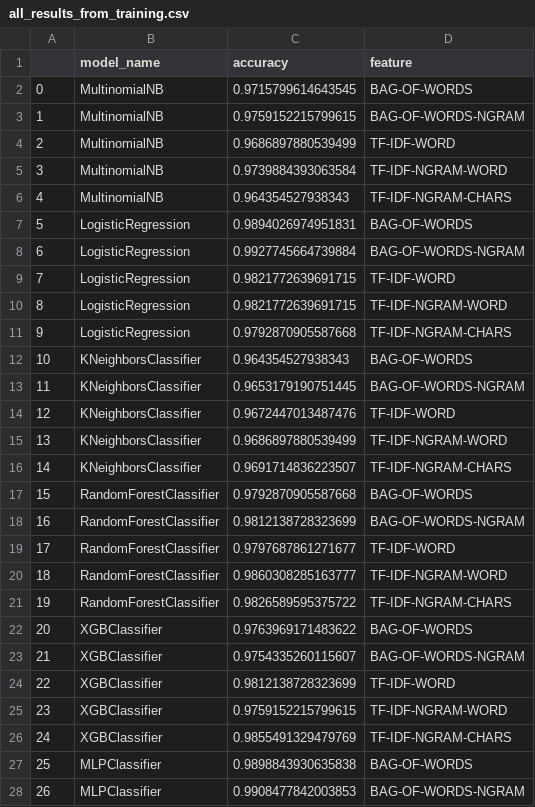
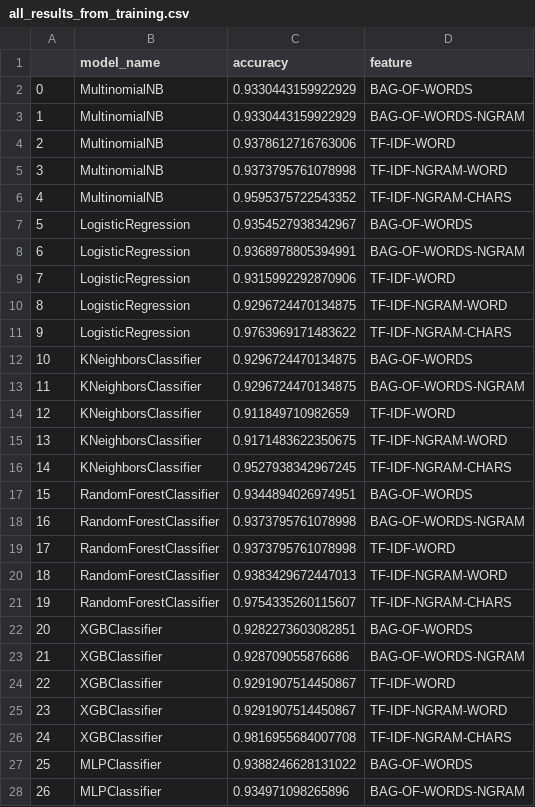
Before and after one commit to kamisiuu/Master-Thesis, a CSV file: data/results/accuracy_table/all_results_from_training.csv, drawn as a sheet; only a part is shown; the diff covers the shown part only.

```diff
--- a/data/results/accuracy_table/all_results_from_training.csv
+++ b/data/results/accuracy_table/all_results_from_training.csv
@@ -1,28 +1,28 @@
 ,model_name,accuracy,feature
-0,MultinomialNB,0.9715799614643545,BAG-OF-WORDS
-1,MultinomialNB,0.9759152215799615,BAG-OF-WORDS-NGRAM
-2,MultinomialNB,0.9686897880539499,TF-IDF-WORD
-3,MultinomialNB,0.9739884393063584,TF-IDF-NGRAM-WORD
-4,MultinomialNB,0.964354527938343,TF-IDF-NGRAM-CHARS
-5,LogisticRegression,0.9894026974951831,BAG-OF-WORDS
-6,LogisticRegression,0.9927745664739884,BAG-OF-WORDS-NGRAM
-7,LogisticRegression,0.9821772639691715,TF-IDF-WORD
-8,LogisticRegression,0.9821772639691715,TF-IDF-NGRAM-WORD
-9,LogisticRegression,0.9792870905587668,TF-IDF-NGRAM-CHARS
-10,KNeighborsClassifier,0.964354527938343,BAG-OF-WORDS
-11,KNeighborsClassifier,0.9653179190751445,BAG-OF-WORDS-NGRAM
-12,KNeighborsClassifier,0.9672447013487476,TF-IDF-WORD
-13,KNeighborsClassifier,0.9686897880539499,TF-IDF-NGRAM-WORD
-14,KNeighborsClassifier,0.9691714836223507,TF-IDF-NGRAM-CHARS
-15,RandomForestClassifier,0.9792870905587668,BAG-OF-WORDS
-16,RandomForestClassifier,0.9812138728323699,BAG-OF-WORDS-NGRAM
-17,RandomForestClassifier,0.9797687861271677,TF-IDF-WORD
-18,RandomForestClassifier,0.9860308285163777,TF-IDF-NGRAM-WORD
-19,RandomForestClassifier,0.9826589595375722,TF-IDF-NGRAM-CHARS
-20,XGBClassifier,0.9763969171483622,BAG-OF-WORDS
-21,XGBClassifier,0.9754335260115607,BAG-OF-WORDS-NGRAM
-22,XGBClassifier,0.9812138728323699,TF-IDF-WORD
-23,XGBClassifier,0.9759152215799615,TF-IDF-NGRAM-WORD
-24,XGBClassifier,0.9855491329479769,TF-IDF-NGRAM-CHARS
-25,MLPClassifier,0.9898843930635838,BAG-OF-WORDS
-26,MLPClassifier,0.9908477842003853,BAG-OF-WORDS-NGRAM
+0,MultinomialNB,0.9330443159922929,BAG-OF-WORDS
+1,MultinomialNB,0.9330443159922929,BAG-OF-WORDS-NGRAM
+2,MultinomialNB,0.9378612716763006,TF-IDF-WORD
+3,MultinomialNB,0.9373795761078998,TF-IDF-NGRAM-WORD
+4,MultinomialNB,0.9595375722543352,TF-IDF-NGRAM-CHARS
+5,LogisticRegression,0.9354527938342967,BAG-OF-WORDS
+6,LogisticRegression,0.9368978805394991,BAG-OF-WORDS-NGRAM
+7,LogisticRegression,0.9315992292870906,TF-IDF-WORD
+8,LogisticRegression,0.9296724470134875,TF-IDF-NGRAM-WORD
+9,LogisticRegression,0.9763969171483622,TF-IDF-NGRAM-CHARS
+10,KNeighborsClassifier,0.9296724470134875,BAG-OF-WORDS
+11,KNeighborsClassifier,0.9296724470134875,BAG-OF-WORDS-NGRAM
+12,KNeighborsClassifier,0.911849710982659,TF-IDF-WORD
+13,KNeighborsClassifier,0.9171483622350675,TF-IDF-NGRAM-WORD
+14,KNeighborsClassifier,0.9527938342967245,TF-IDF-NGRAM-CHARS
+15,RandomForestClassifier,0.9344894026974951,BAG-OF-WORDS
+16,RandomForestClassifier,0.9373795761078998,BAG-OF-WORDS-NGRAM
+17,RandomForestClassifier,0.9373795761078998,TF-IDF-WORD
+18,RandomForestClassifier,0.9383429672447013,TF-IDF-NGRAM-WORD
+19,RandomForestClassifier,0.9754335260115607,TF-IDF-NGRAM-CHARS
+20,XGBClassifier,0.9282273603082851,BAG-OF-WORDS
+21,XGBClassifier,0.928709055876686,BAG-OF-WORDS-NGRAM
+22,XGBClassifier,0.9291907514450867,TF-IDF-WORD
+23,XGBClassifier,0.9291907514450867,TF-IDF-NGRAM-WORD
+24,XGBClassifier,0.9816955684007708,TF-IDF-NGRAM-CHARS
+25,MLPClassifier,0.9388246628131022,BAG-OF-WORDS
+26,MLPClassifier,0.934971098265896,BAG-OF-WORDS-NGRAM
```
Also changed, not shown: 1 edited cell elsewhere in this file, 2 other files.
